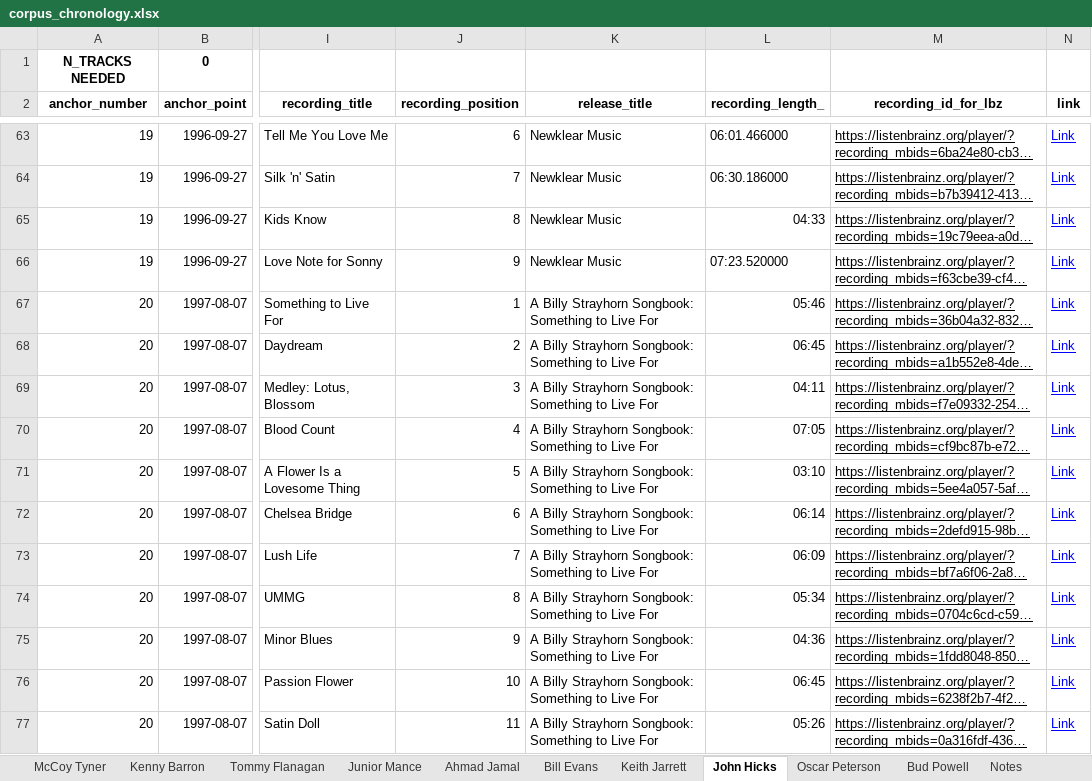
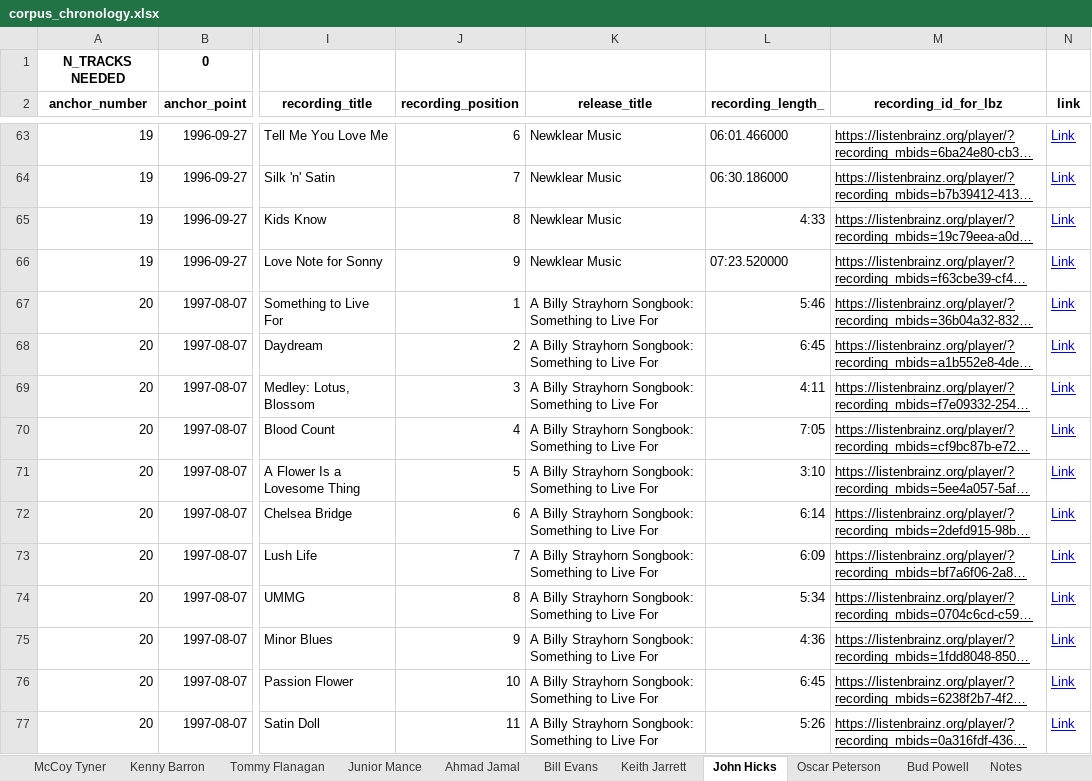
Before and after one commit to HuwCheston/Jazz-Trio-Database, an Excel workbook: references/corpus_chronology.xlsx, sheet John Hicks, drawn as a sheet; only a part is shown, gaps mark what is left out; long unchanged cells end in …; values as stored, in another font and other column widths than the file's, no borders; charts and pictures and conditional formats not drawn; the diff covers the shown part only; the diff names each change by its address in the sheet, - before the commit and + after, or states it on an @@ line.

```diff
--- a/references/corpus_chronology.xlsx (sheet John Hicks)
+++ b/references/corpus_chronology.xlsx (sheet John Hicks)
-L65 (recording_length_): 04:33
+L65 (recording_length_): 4:33
-L67 (recording_length_): 05:46
+L67 (recording_length_): 5:46
-L68 (recording_length_): 06:45
+L68 (recording_length_): 6:45
-L69 (recording_length_): 04:11
+L69 (recording_length_): 4:11
-L70 (recording_length_): 07:05
+L70 (recording_length_): 7:05
-L71 (recording_length_): 03:10
+L71 (recording_length_): 3:10
-L72 (recording_length_): 06:14
+L72 (recording_length_): 6:14
-L73 (recording_length_): 06:09
+L73 (recording_length_): 6:09
-L74 (recording_length_): 05:34
+L74 (recording_length_): 5:34
-L75 (recording_length_): 04:36
+L75 (recording_length_): 4:36
-L76 (recording_length_): 06:45
+L76 (recording_length_): 6:45
-L77 (recording_length_): 05:26
+L77 (recording_length_): 5:26
```
Also changed, not shown: 49 edited cells elsewhere in this sheet, sheet TEMPLATE, sheet Kenny Barron, charts or pictures.
